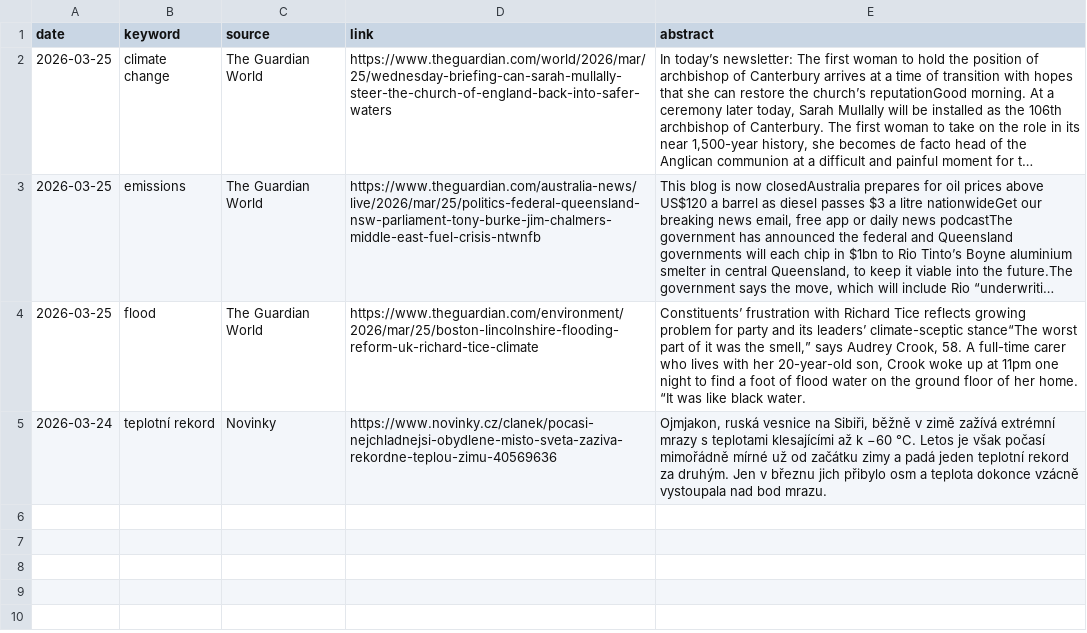
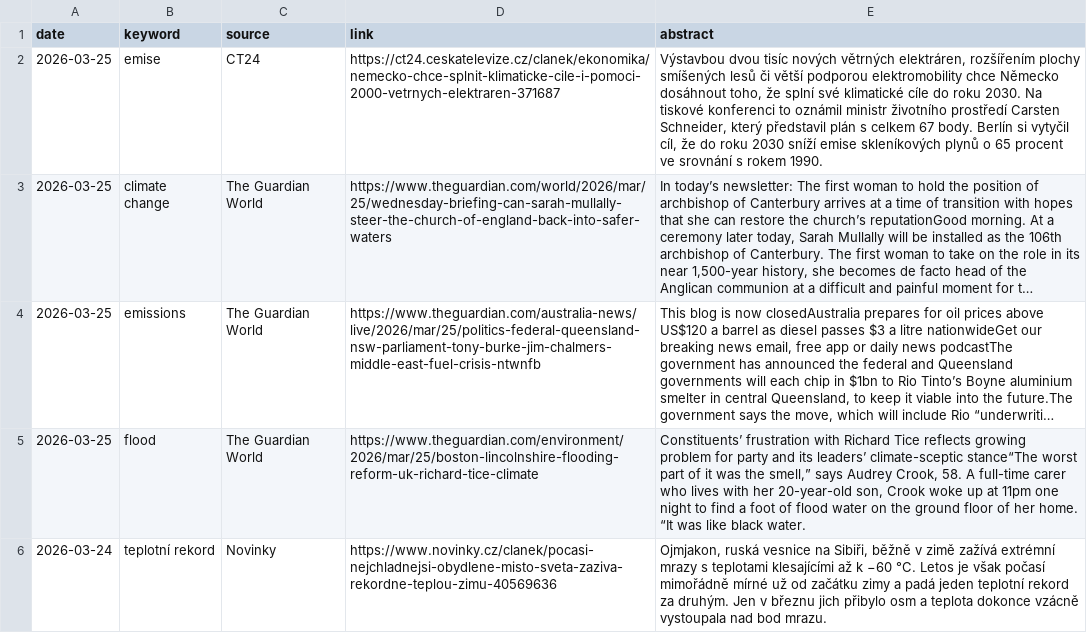
Before and after one commit to RadimTol/Source, a CSV file: source.csv, drawn as a sheet; long unchanged cells end in …; the diff names each change by its address in the sheet, - before the commit and + after, or states it on an @@ line.

```diff
--- a/source.csv
+++ b/source.csv
+row 2: 2026-03-25 | emise | CT24 | https://ct24.ceskatelevize.cz/clanek/ekonomika/nemecko-chce-splnit-klimaticke-cile-i-pomoci-2000-vetrnych-elektraren-371687 | Výstavbou dvou tisíc nových větrných elektráren, rozšířením plochy smíšených lesů či větší podporou elektromobility chce Německo dosáhnout toho, že splní své klimatické cíle do roku 2030. Na tiskové konferenci to oznámil ministr životního prostředí Carsten Schneider, který představil plán s celkem 67 body. Berlín si vytyčil cíl, že do roku 2030 sníží emise skleníkových plynů o 65 procent ve srovnání s rokem 1990.
```
Also changed, not shown: 1 other file.
